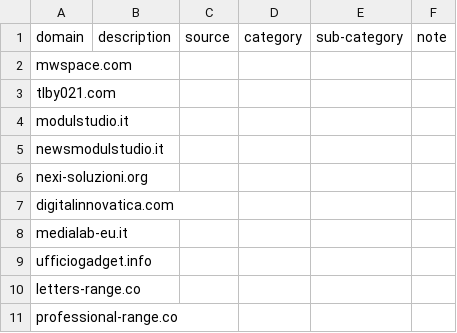
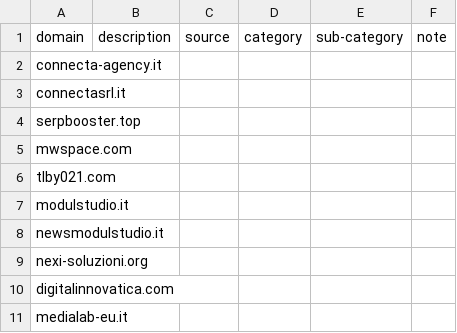
Before and after one commit to marco-acorte/antispam-it, a CSV file: antispam-it.csv, drawn as a sheet; only a part is shown; the shorter side is filled out with more unchanged rows; the diff names each change by its address in the sheet, - before the commit and + after, or states it on an @@ line.

```diff
--- a/antispam-it.csv
+++ b/antispam-it.csv
+row 2: connecta-agency.it
+row 3: connectasrl.it
+row 4: serpbooster.top
```
Also changed, not shown: 8 other files.
